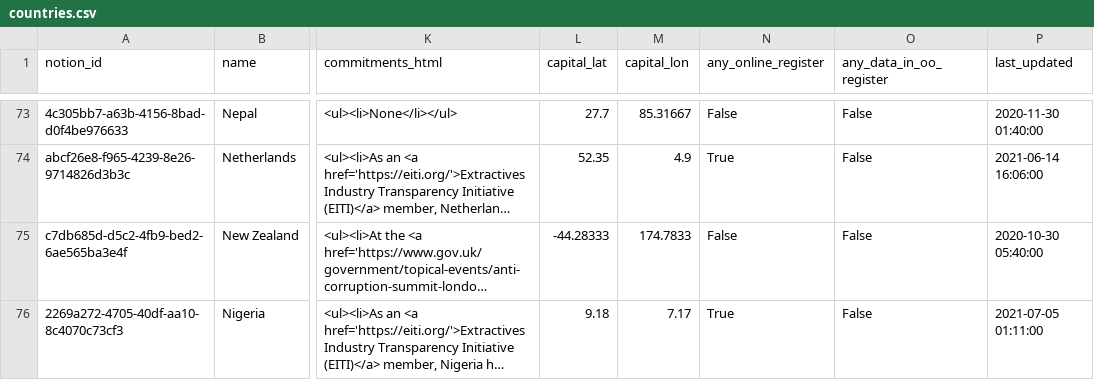
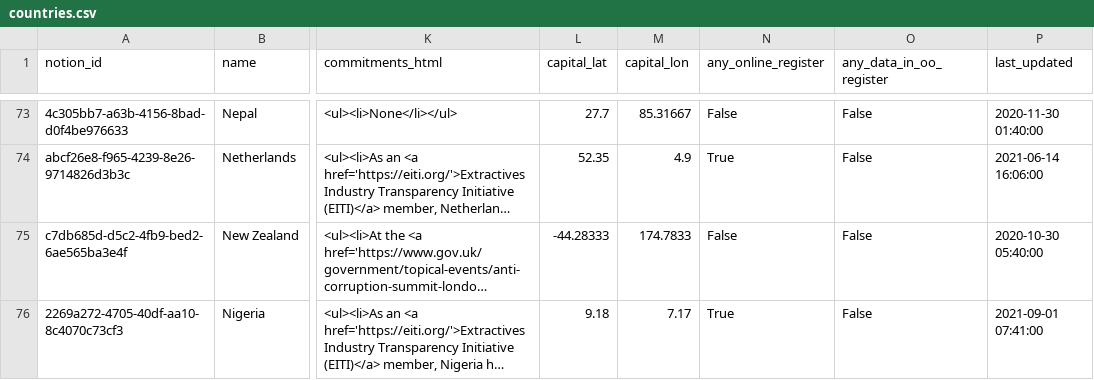
Before and after one commit to openownership/openownership.beta, a CSV file: _data/countries.csv, drawn as a sheet; only a part is shown, gaps mark what is left out; long unchanged cells end in …; the diff covers the shown part only; the diff names each change by its address in the sheet, - before the commit and + after, or states it on an @@ line.

```diff
--- a/_data/countries.csv
+++ b/_data/countries.csv
-P76 (last_updated): 2021-07-05 01:11:00
+P76 (last_updated): 2021-09-01 07:41:00
```
Also changed, not shown: 7 edited cells elsewhere in this file, 2 other files.
